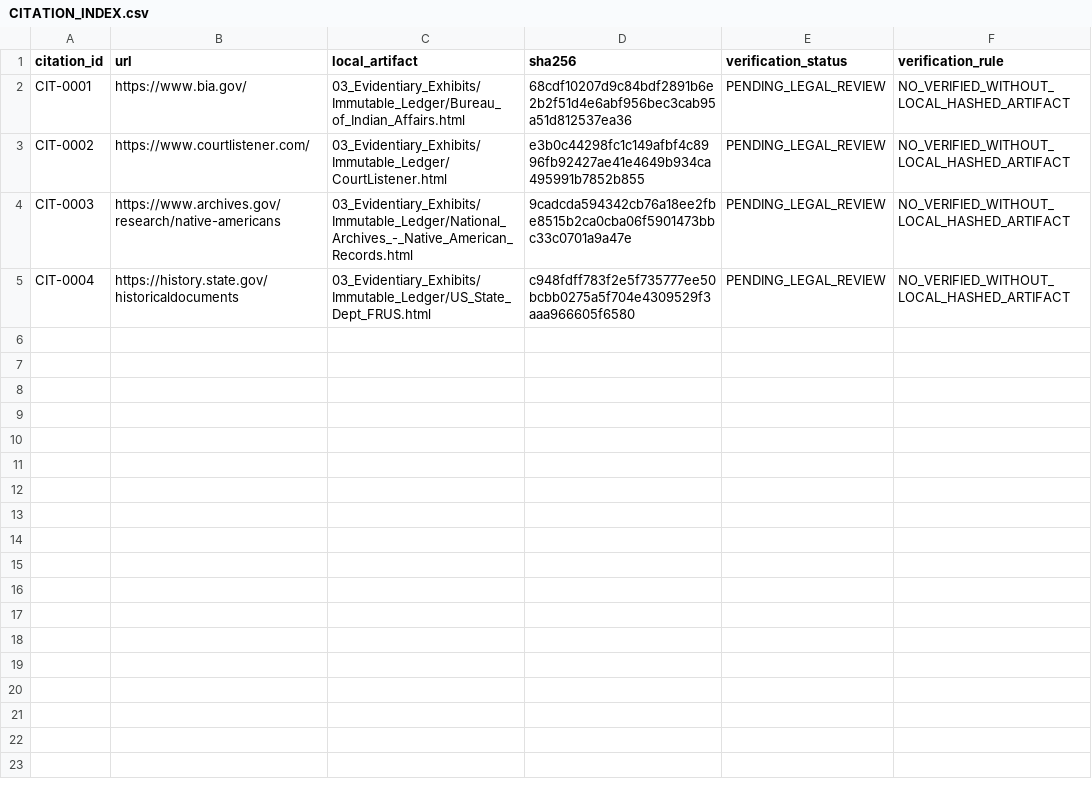
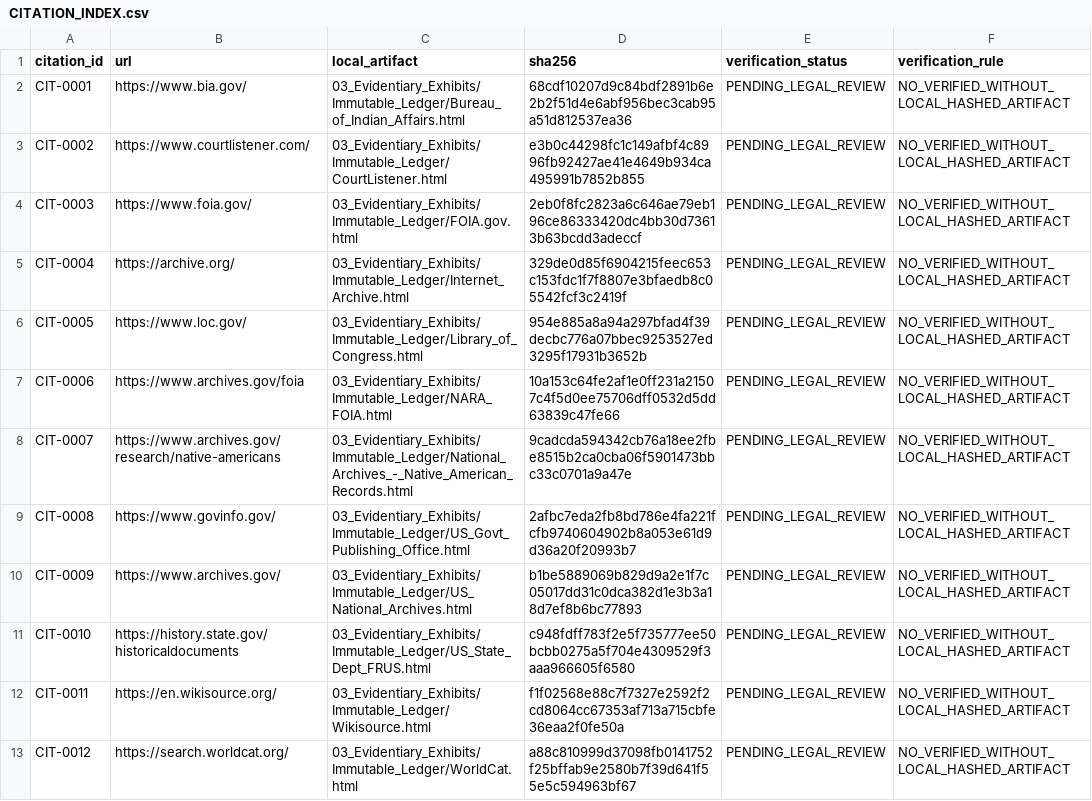
Before and after one commit to GlobalRestitutionAlliance/turtle-island-us-ak-seldovia-village-tribe-master-litigation, a CSV file: 03_Evidentiary_Exhibits/CITATION_INDEX.csv, drawn as a sheet.

Commit message:
Batch 2b: harvest expanded sources, citations, manifests

```diff
--- a/03_Evidentiary_Exhibits/CITATION_INDEX.csv
+++ b/03_Evidentiary_Exhibits/CITATION_INDEX.csv
@@ -3,3 +3,11 @@ CIT-0001,https://www.bia.gov/,03_Evidentiary_Exhibits/Immutable_Ledger/Bureau_of
 CIT-0002,https://www.courtlistener.com/,03_Evidentiary_Exhibits/Immutable_Ledger/CourtListener.html,e3b0c44298fc1c149afbf4c8996fb92427ae41e4649b934ca495991b7852b855,PENDING_LEGAL_REVIEW,NO_VERIFIED_WITHOUT_LOCAL_HASHED_ARTIFACT
-CIT-0003,https://www.archives.gov/research/native-americans,03_Evidentiary_Exhibits/Immutable_Ledger/National_Archives_-_Native_American_Records.html,9cadcda594342cb76a18ee2fbe8515b2ca0cba06f5901473bbc33c0701a9a47e,PENDING_LEGAL_REVIEW,NO_VERIFIED_WITHOUT_LOCAL_HASHED_ARTIFACT
-CIT-0004,https://history.state.gov/historicaldocuments,03_Evidentiary_Exhibits/Immutable_Ledger/US_State_Dept_FRUS.html,c948fdff783f2e5f735777ee50bcbb0275a5f704e4309529f3aaa966605f6580,PENDING_LEGAL_REVIEW,NO_VERIFIED_WITHOUT_LOCAL_HASHED_ARTIFACT
+CIT-0003,https://www.foia.gov/,03_Evidentiary_Exhibits/Immutable_Ledger/FOIA.gov.html,2eb0f8fc2823a6c646ae79eb196ce86333420dc4bb30d73613b63bcdd3adeccf,PENDING_LEGAL_REVIEW,NO_VERIFIED_WITHOUT_LOCAL_HASHED_ARTIFACT
+CIT-0004,https://archive.org/,03_Evidentiary_Exhibits/Immutable_Ledger/Internet_Archive.html,329de0d85f6904215feec653c153fdc1f7f8807e3bfaedb8c05542fcf3c2419f,PENDING_LEGAL_REVIEW,NO_VERIFIED_WITHOUT_LOCAL_HASHED_ARTIFACT
+CIT-0005,https://www.loc.gov/,03_Evidentiary_Exhibits/Immutable_Ledger/Library_of_Congress.html,954e885a8a94a297bfad4f39decbc776a07bbec9253527ed3295f17931b3652b,PENDING_LEGAL_REVIEW,NO_VERIFIED_WITHOUT_LOCAL_HASHED_ARTIFACT
+CIT-0006,https://www.archives.gov/foia,03_Evidentiary_Exhibits/Immutable_Ledger/NARA_FOIA.html,10a153c64fe2af1e0ff231a21507c4f5d0ee75706dff0532d5dd63839c47fe66,PENDING_LEGAL_REVIEW,NO_VERIFIED_WITHOUT_LOCAL_HASHED_ARTIFACT
+CIT-0007,https://www.archives.gov/research/native-americans,03_Evidentiary_Exhibits/Immutable_Ledger/National_Archives_-_Native_American_Records.html,9cadcda594342cb76a18ee2fbe8515b2ca0cba06f5901473bbc33c0701a9a47e,PENDING_LEGAL_REVIEW,NO_VERIFIED_WITHOUT_LOCAL_HASHED_ARTIFACT
+CIT-0008,https://www.govinfo.gov/,03_Evidentiary_Exhibits/Immutable_Ledger/US_Govt_Publishing_Office.html,2afbc7eda2fb8bd786e4fa221fcfb9740604902b8a053e61d9d36a20f20993b7,PENDING_LEGAL_REVIEW,NO_VERIFIED_WITHOUT_LOCAL_HASHED_ARTIFACT
+CIT-0009,https://www.archives.gov/,03_Evidentiary_Exhibits/Immutable_Ledger/US_National_Archives.html,b1be5889069b829d9a2e1f7c05017dd31c0dca382d1e3b3a18d7ef8b6bc77893,PENDING_LEGAL_REVIEW,NO_VERIFIED_WITHOUT_LOCAL_HASHED_ARTIFACT
+CIT-0010,https://history.state.gov/historicaldocuments,03_Evidentiary_Exhibits/Immutable_Ledger/US_State_Dept_FRUS.html,c948fdff783f2e5f735777ee50bcbb0275a5f704e4309529f3aaa966605f6580,PENDING_LEGAL_REVIEW,NO_VERIFIED_WITHOUT_LOCAL_HASHED_ARTIFACT
+CIT-0011,https://en.wikisource.org/,03_Evidentiary_Exhibits/Immutable_Ledger/Wikisource.html,f1f02568e88c7f7327e2592f2cd8064cc67353af713a715cbfe36eaa2f0fe50a,PENDING_LEGAL_REVIEW,NO_VERIFIED_WITHOUT_LOCAL_HASHED_ARTIFACT
+CIT-0012,https://search.worldcat.org/,03_Evidentiary_Exhibits/Immutable_Ledger/WorldCat.html,a88c810999d37098fb0141752f25bffab9e2580b7f39d641f55e5c594963bf67,PENDING_LEGAL_REVIEW,NO_VERIFIED_WITHOUT_LOCAL_HASHED_ARTIFACT
```
Also changed, not shown: 32 other files.
